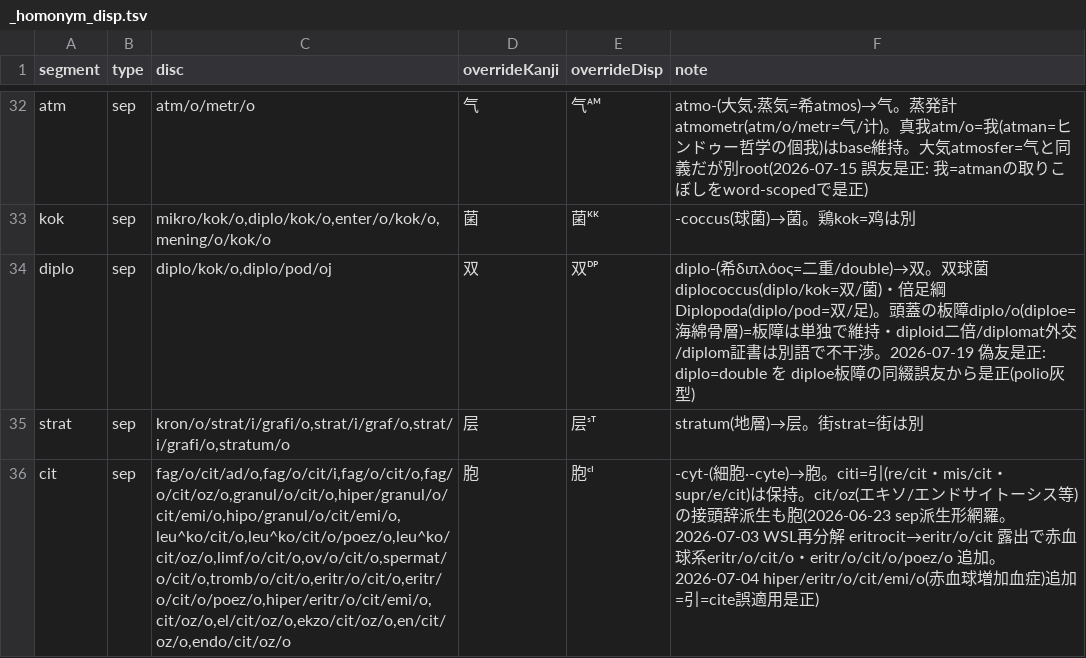
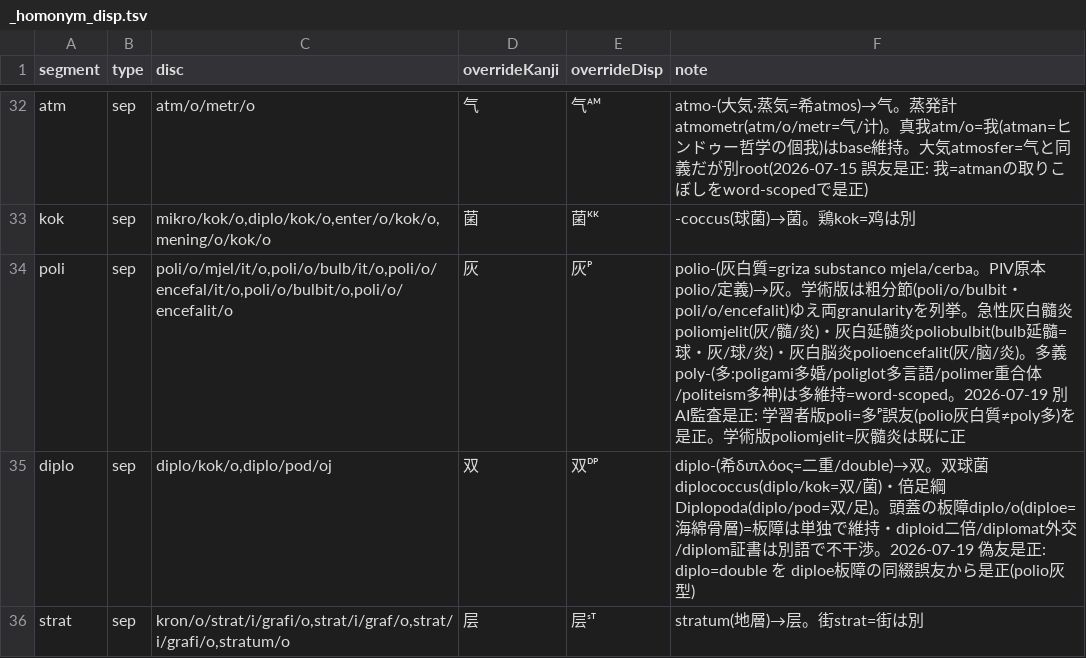
Before and after one commit to Takatakatake/kanji_assign, a TSV file: _homonym_disp.tsv, drawn as a sheet; only a part is shown, gaps mark what is left out; the shorter side is filled out with more unchanged rows.

```diff
--- a/_homonym_disp.tsv
+++ b/_homonym_disp.tsv
@@ -33,2 +33,3 @@ atm	sep	atm/o/metr/o	气	气ᴬᴹ	atmo-(大気·蒸気=希atmos)→气。蒸発
 kok	sep	mikro/kok/o,diplo/kok/o,enter/o/kok/o,mening/o/kok/o	菌	菌ᴷᴷ	-coccus(球菌)→菌。鶏kok=鸡は別
+poli	sep	poli/o/mjel/it/o,poli/o/bulb/it/o,poli/o/encefal/it/o,poli/o/bulbit/o,poli/o/encefalit/o	灰	灰ᴾ	polio-(灰白質=griza substanco mjela/cerba。PIV原本polio/定義)→灰。学術版は粗分節(poli/o/bulbit・poli/o/encefalit)ゆえ両granularityを列挙。急性灰白髓炎poliomjelit(灰/髓/炎)・灰白延髄炎poliobulbit(bulb延髓=球・灰/球/炎)・灰白脳炎polioencefalit(灰/脑/炎)。多義poly-(多:poligami多婚/poliglot多言語/polimer重合体/politeism多神)は多維持=word-scoped。2026-07-19 別AI監査是正: 学習者版poli=多ᴾ誤友(polio灰白質≠poly多)を是正。学術版poliomjelit=灰髓炎は既に正
 diplo	sep	diplo/kok/o,diplo/pod/oj	双	双ᴰᴾ	diplo-(希διπλόος=二重/double)→双。双球菌diplococcus(diplo/kok=双/菌)・倍足綱Diplopoda(diplo/pod=双/足)。頭蓋の板障diplo/o(diploe=海綿骨層)=板障は単独で維持・diploid二倍/diplomat外交/diplom証書は別語で不干渉。2026-07-19 偽友是正: diplo=double を diploe板障の同綴誤友から是正(polio灰型)
```
Also changed, not shown: _homonym.tsv, 4 other files.
